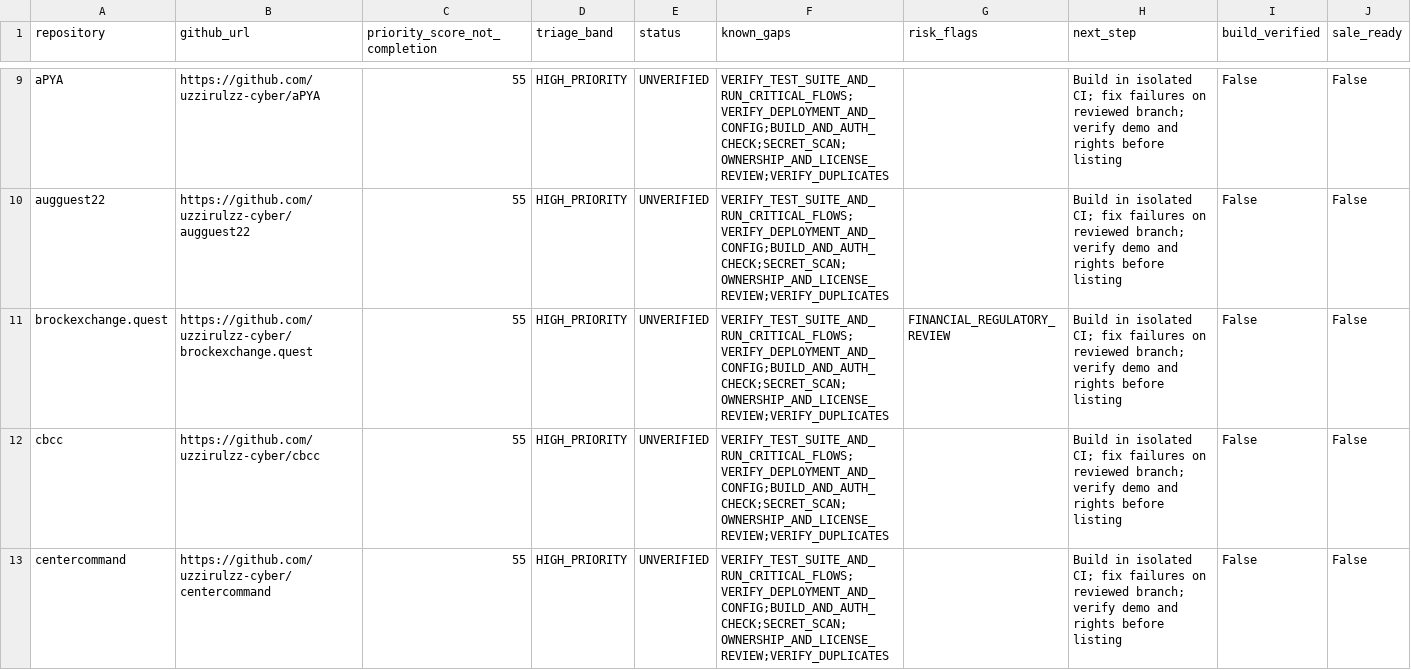
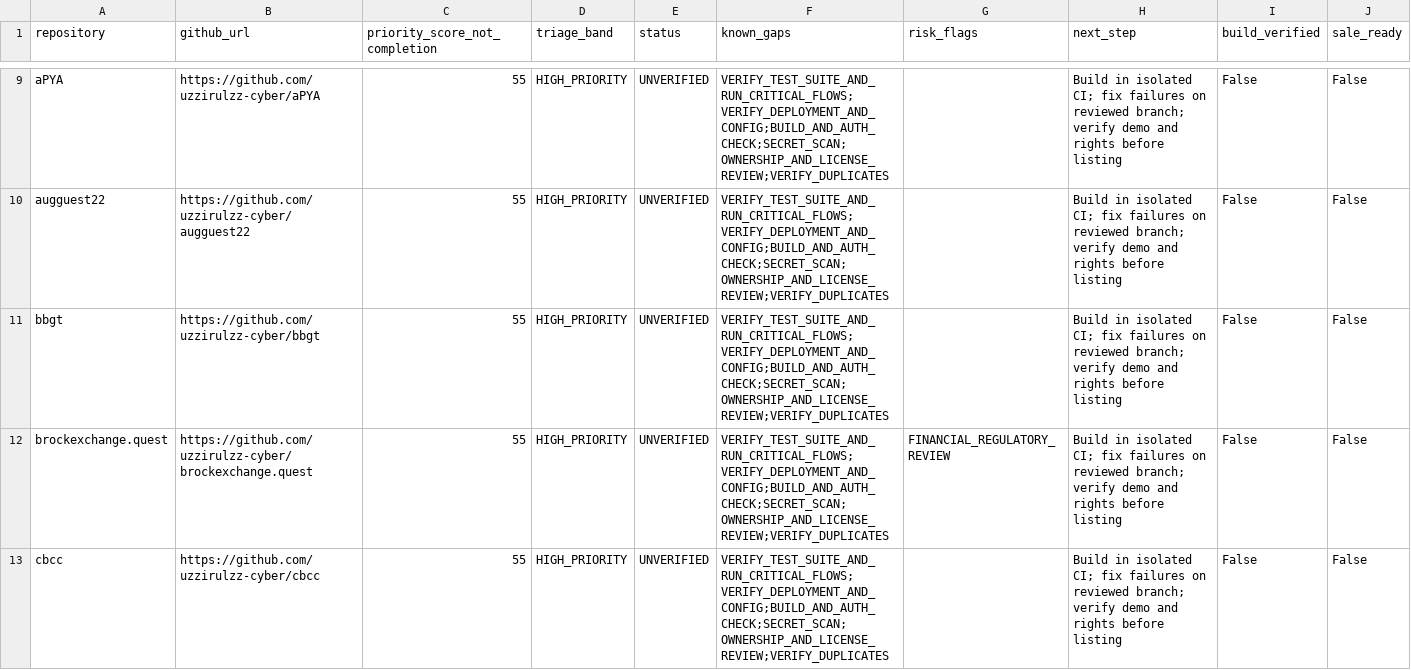
Before and after one commit to uzzirulzz-cyber/playbeat-inventory, a CSV file: reports/repair-queue.csv, drawn as a sheet; only a part is shown, gaps mark what is left out; the shorter side is filled out with more unchanged rows.

```diff
--- a/reports/repair-queue.csv
+++ b/reports/repair-queue.csv
@@ -10,2 +10,3 @@ aPYA,https://github.com/uzzirulzz-cyber/aPYA,55,HIGH_PRIORITY,UNVERIFIED,VERIFY_
 augguest22,https://github.com/uzzirulzz-cyber/augguest22,55,HIGH_PRIORITY,UNVERIFIED,VERIFY_TEST_SUITE_AND_RUN_CRITICAL_FLOWS;VERIFY_DEPLOYMENT_AND_CONFIG;BUILD_AND_AUTH_CHECK;SECRET_SCAN;OWNERSHIP_AND_LICENSE_REVIEW;VERIFY_DUPLICATES,,Build in isolated CI; fix failures on reviewed branch; verify demo and rights before listing,False,False
+bbgt,https://github.com/uzzirulzz-cyber/bbgt,55,HIGH_PRIORITY,UNVERIFIED,VERIFY_TEST_SUITE_AND_RUN_CRITICAL_FLOWS;VERIFY_DEPLOYMENT_AND_CONFIG;BUILD_AND_AUTH_CHECK;SECRET_SCAN;OWNERSHIP_AND_LICENSE_REVIEW;VERIFY_DUPLICATES,,Build in isolated CI; fix failures on reviewed branch; verify demo and rights before listing,False,False
 brockexchange.quest,https://github.com/uzzirulzz-cyber/brockexchange.quest,55,HIGH_PRIORITY,UNVERIFIED,VERIFY_TEST_SUITE_AND_RUN_CRITICAL_FLOWS;VERIFY_DEPLOYMENT_AND_CONFIG;BUILD_AND_AUTH_CHECK;SECRET_SCAN;OWNERSHIP_AND_LICENSE_REVIEW;VERIFY_DUPLICATES,FINANCIAL_REGULATORY_REVIEW,Build in isolated CI; fix failures on reviewed branch; verify demo and rights before listing,False,False
```
Also changed, not shown: 1 other file.
